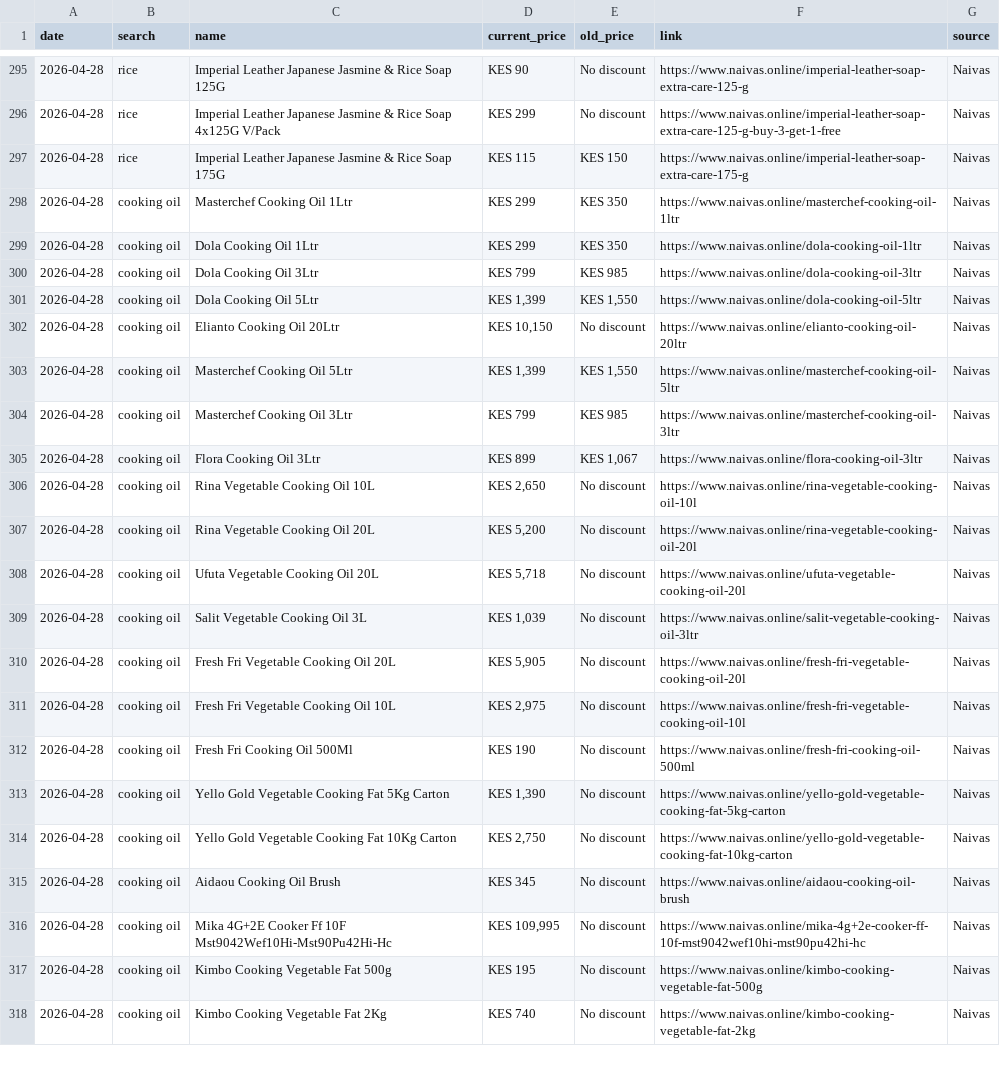
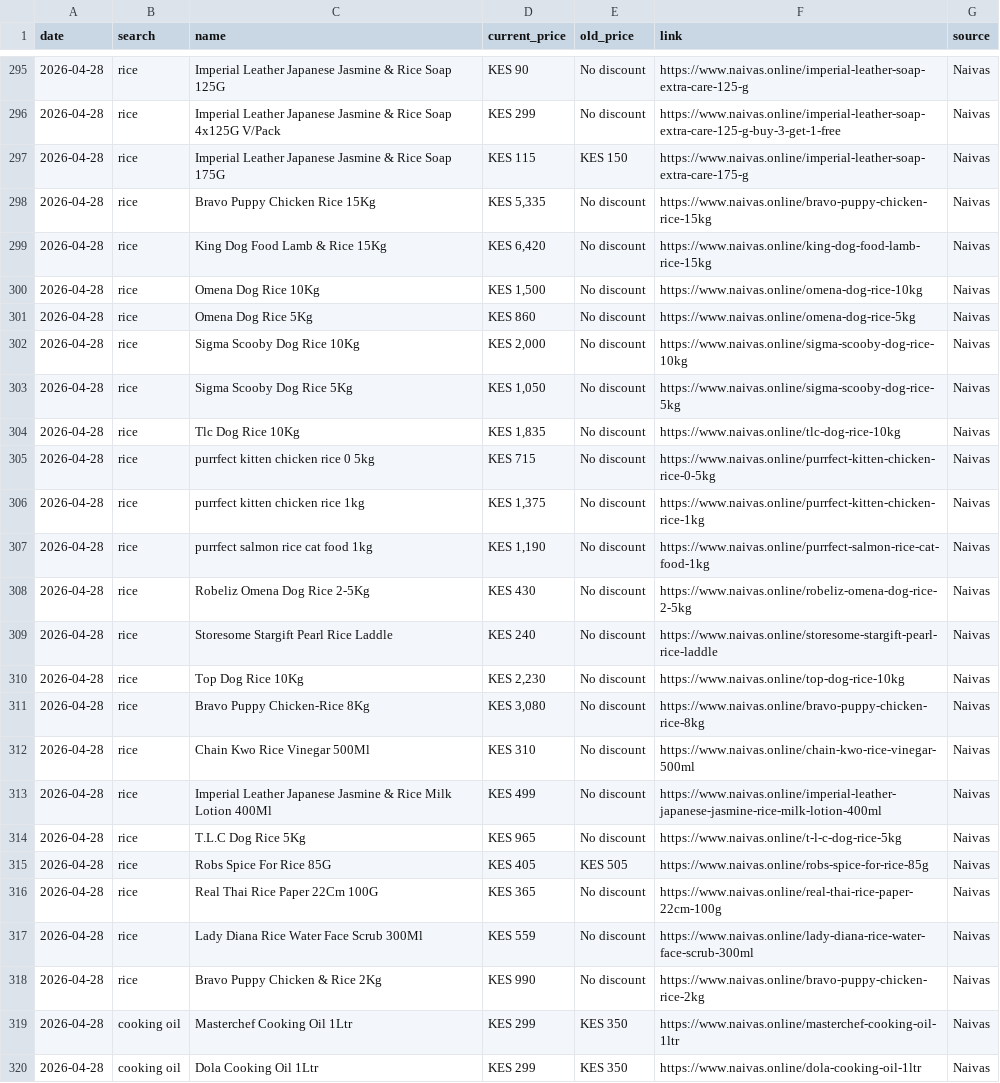
Before and after one commit to odawadavid/Webscraping, a CSV file: data/raw/naivas.csv, drawn as a sheet; only a part is shown, gaps mark what is left out; the shorter side is filled out with more unchanged rows.

```diff
--- a/data/raw/naivas.csv
+++ b/data/raw/naivas.csv
@@ -297,2 +297,23 @@ date,search,name,current_price,old_price,link,source
 2026-04-28,rice,Imperial Leather Japanese Jasmine & Rice Soap 175G,KES 115,KES 150,https://www.naivas.online/imperial-leather-soap-extra-care-175-g,Naivas
+2026-04-28,rice,Bravo Puppy Chicken Rice 15Kg,"KES 5,335",No discount,https://www.naivas.online/bravo-puppy-chicken-rice-15kg,Naivas
+2026-04-28,rice,King Dog Food Lamb & Rice 15Kg,"KES 6,420",No discount,https://www.naivas.online/king-dog-food-lamb-rice-15kg,Naivas
+2026-04-28,rice,Omena Dog Rice 10Kg,"KES 1,500",No discount,https://www.naivas.online/omena-dog-rice-10kg,Naivas
+2026-04-28,rice,Omena Dog Rice 5Kg,KES 860,No discount,https://www.naivas.online/omena-dog-rice-5kg,Naivas
+2026-04-28,rice,Sigma Scooby Dog Rice 10Kg,"KES 2,000",No discount,https://www.naivas.online/sigma-scooby-dog-rice-10kg,Naivas
+2026-04-28,rice,Sigma Scooby Dog Rice 5Kg,"KES 1,050",No discount,https://www.naivas.online/sigma-scooby-dog-rice-5kg,Naivas
+2026-04-28,rice,Tlc Dog Rice 10Kg,"KES 1,835",No discount,https://www.naivas.online/tlc-dog-rice-10kg,Naivas
+2026-04-28,rice,purrfect kitten chicken rice 0 5kg,KES 715,No discount,https://www.naivas.online/purrfect-kitten-chicken-rice-0-5kg,Naivas
+2026-04-28,rice,purrfect kitten chicken rice 1kg,"KES 1,375",No discount,https://www.naivas.online/purrfect-kitten-chicken-rice-1kg,Naivas
+2026-04-28,rice,purrfect salmon rice cat food 1kg,"KES 1,190",No discount,https://www.naivas.online/purrfect-salmon-rice-cat-food-1kg,Naivas
+2026-04-28,rice,Robeliz Omena Dog Rice 2-5Kg,KES 430,No discount,https://www.naivas.online/robeliz-omena-dog-rice-2-5kg,Naivas
+2026-04-28,rice,Storesome Stargift Pearl Rice Laddle,KES 240,No discount,https://www.naivas.online/storesome-stargift-pearl-rice-laddle,Naivas
+2026-04-28,rice,Top Dog Rice 10Kg,"KES 2,230",No discount,https://www.naivas.online/top-dog-rice-10kg,Naivas
+2026-04-28,rice,Bravo Puppy Chicken-Rice 8Kg,"KES 3,080",No discount,https://www.naivas.online/bravo-puppy-chicken-rice-8kg,Naivas
+2026-04-28,rice,Chain Kwo Rice Vinegar 500Ml,KES 310,No discount,https://www.naivas.online/chain-kwo-rice-vinegar-500ml,Naivas
+2026-04-28,rice,Imperial Leather Japanese Jasmine & Rice Milk Lotion 400Ml,KES 499,No discount,https://www.naivas.online/imperial-leather-japanese-jasmine-rice-milk-lotion-400ml,Naivas
+2026-04-28,rice,T.L.C Dog Rice 5Kg,KES 965,No discount,https://www.naivas.online/t-l-c-dog-rice-5kg,Naivas
+2026-04-28,rice,Robs Spice For Rice 85G,KES 405,KES 505,https://www.naivas.online/robs-spice-for-rice-85g,Naivas
+2026-04-28,rice,Real Thai Rice Paper 22Cm 100G,KES 365,No discount,https://www.naivas.online/real-thai-rice-paper-22cm-100g,Naivas
+2026-04-28,rice,Lady Diana Rice Water Face Scrub 300Ml,KES 559,No discount,https://www.naivas.online/lady-diana-rice-water-face-scrub-300ml,Naivas
+2026-04-28,rice,Bravo Puppy Chicken & Rice 2Kg,KES 990,No discount,https://www.naivas.online/bravo-puppy-chicken-rice-2kg,Naivas
 2026-04-28,cooking oil,Masterchef Cooking Oil 1Ltr,KES 299,KES 350,https://www.naivas.online/masterchef-cooking-oil-1ltr,Naivas
```
Also changed, not shown: data/analytics/price_per_unit_pivot.csv, data/raw/emart.csv, 4 other files.
